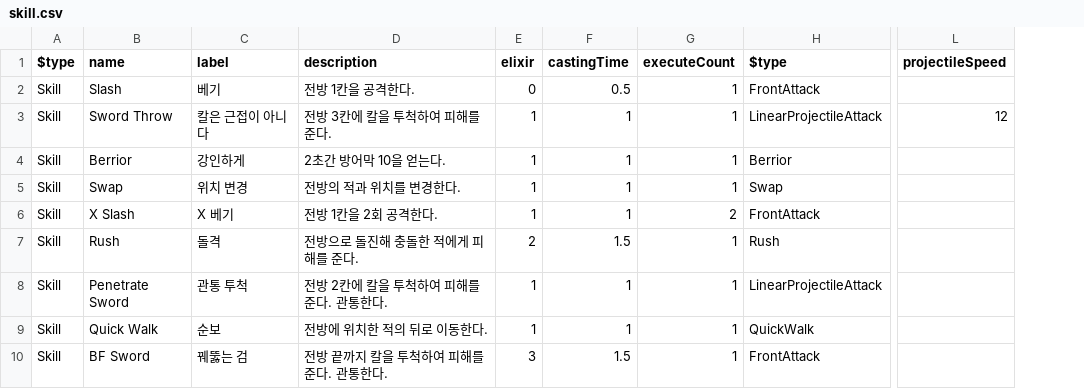
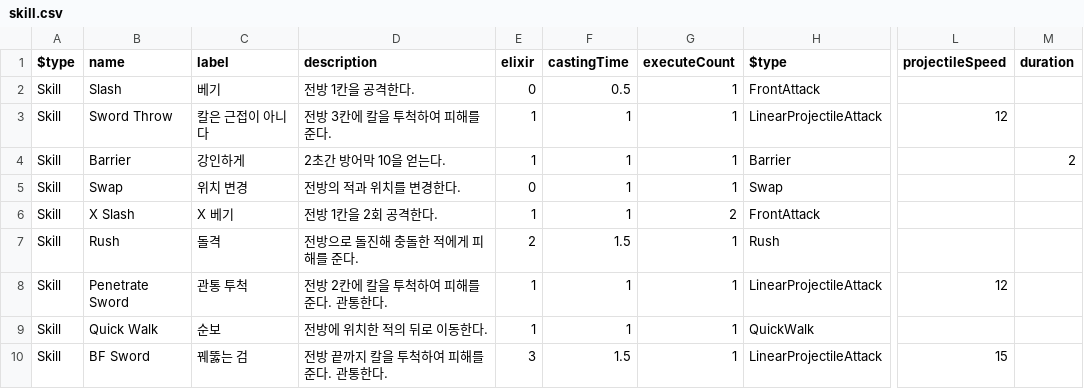
Before and after one commit to haon7663/Endfield, a CSV file: Assets/Resources/SkillData/skill.csv, drawn as a sheet; only a part is shown, gaps mark what is left out; the diff names each change by its address in the sheet, - before the commit and + after, or states it on an @@ line.

Commit message:
update : Barrier, ExecuteCount

```diff
--- a/Assets/Resources/SkillData/skill.csv
+++ b/Assets/Resources/SkillData/skill.csv
+column M (duration), row 4: 2
-B4 (name): Berrior
+B4 (name): Barrier
-H4 ($type): Berrior
+H4 ($type): Barrier
-E5 (elixir): 1
+E5 (elixir): 0
-L8 (projectileSpeed): (empty)
+L8 (projectileSpeed): 12
-H10 ($type): FrontAttack
+H10 ($type): LinearProjectileAttack
-L10 (projectileSpeed): (empty)
+L10 (projectileSpeed): 15
```
Also changed, not shown: Assets/Resources/UnitData/unit.csv, 27 other files.
